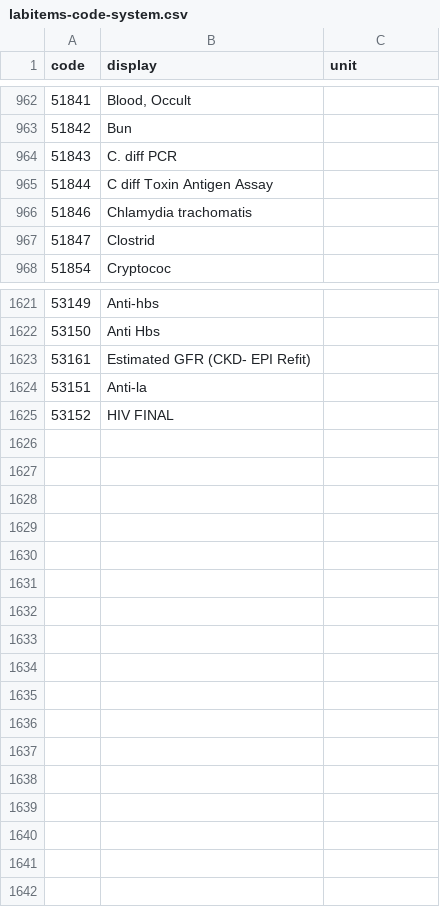
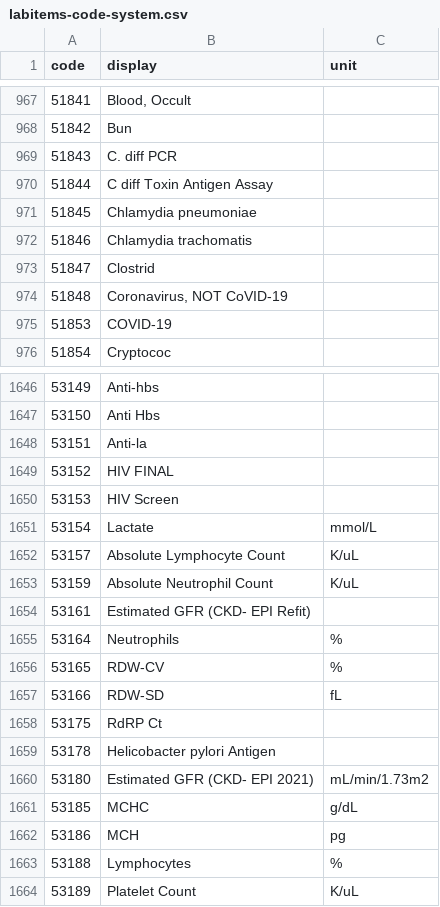
Before and after one commit to DataTools4Heart/data-ingestion-suite, a CSV file: terminology-systems/MIMICTerminologyService/labitems-code-system.csv, drawn as a sheet; only a part is shown, gaps mark what is left out; addresses are those after the commit; the diff covers the shown part only; the diff names each change by its address in the sheet, - before the commit and + after, or states it on an @@ line.

Commit message:
:bug: (MIMIC): add the 39 lab items missing from the labitems code system and make the display lookup optional
labitems-to-loinc.csv gained 39 item ids (51561-53189: respiratory viral panel, COVID-19, 531xx duplicates of
common tests) that labitems-code-system.csv did not carry, so trms:lookupDisplay returned empty for them and the
non-optional placeholder failed every labevents row with one of these items (mapping_error in the full run).
Add the rows (display from the concept map, unit from lab-unit-conversion.csv where known) and mark the display
optional so an unknown item can never drop a row again.

```diff
--- a/terminology-systems/MIMICTerminologyService/labitems-code-system.csv
+++ b/terminology-systems/MIMICTerminologyService/labitems-code-system.csv
@@ column A (code) renumbered between rows 971 and 1000 @@
-B971 (display): Chlamydia trachomatis
+B971 (display): Chlamydia pneumoniae
+row 972: 51846 | Chlamydia trachomatis
+row 974: 51848 | Coronavirus, NOT CoVID-19
+row 975: 51853 | COVID-19
+row 1650: 53153 | HIV Screen
+row 1651: 53154 | Lactate | mmol/L
+row 1652: 53157 | Absolute Lymphocyte Count | K/uL
+row 1653: 53159 | Absolute Neutrophil Count | K/uL
@@ row 1623 moved to row 1654: 53161 @@
+row 1655: 53164 | Neutrophils | %
+row 1656: 53165 | RDW-CV | %
+row 1657: 53166 | RDW-SD | fL
+row 1658: 53175 | RdRP Ct
+row 1659: 53178 | Helicobacter pylori Antigen
+row 1660: 53180 | Estimated GFR (CKD- EPI 2021) | mL/min/1.73m2
+row 1661: 53185 | MCHC | g/dL
+row 1662: 53186 | MCH | pg
+row 1663: 53188 | Lymphocytes | %
+row 1664: 53189 | Platelet Count | K/uL
```
Also changed, not shown: 22 added rows and 4 edited cells elsewhere in this file, 1 other file.
